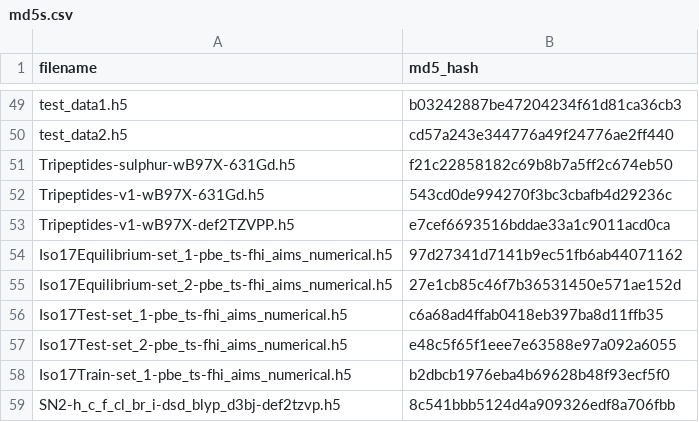
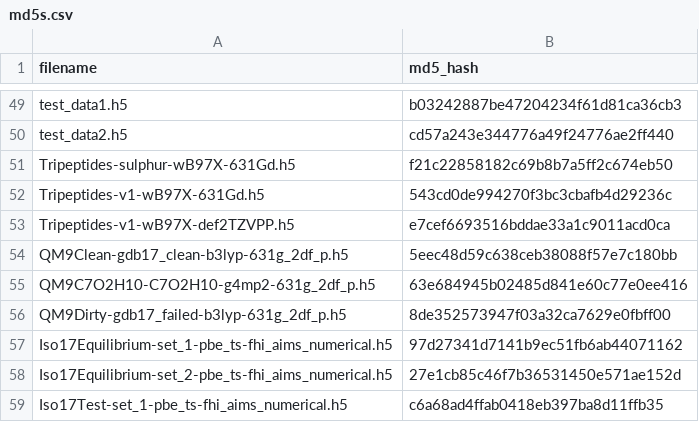
Before and after one commit to aiqm/torchani, a CSV file: torchani/datasets/md5s.csv, drawn as a sheet; only a part is shown, gaps mark what is left out; the shorter side is filled out with more unchanged rows.

Commit message:
Add QM9 dataset (#220)
* Simplify input to functions

* fix flake8

* fix bug

* fix bug

* Partial fixes for bugs

* fix wrapper

* Fix bugs

* Make static method into function

* move cutoffs and neighbors outside aev

* Organize imports

* Organize imports

* Fix imports in tests

* Fix imports

* Organize imports in tools

* Remove coding directives (unneeded in py3)

* Simplify repulsion example

* Remove repulsion from api, use potentials instead

* Cleanup builtin datasets code

* Fix test

* Cleanup builtin datasets

* Fix typo between 1x and 2x

* Fix import

* Fix formatting

* Add option to automatically update files inside repo

* Improve cli utility

* fix bug with update

* Add CLI utility to pack datasets into a format that ani understands

* Add clean QM9 datasets

* Add possibility of modifying main part name for files

* Add data for QM9 dirty version

* Match string fields with regexes

* Fix yaml file

```diff
--- a/torchani/datasets/md5s.csv
+++ b/torchani/datasets/md5s.csv
@@ -53,2 +53,5 @@ Tripeptides-v1-wB97X-631Gd.h5,543cd0de994270f3bc3cbafb4d29236c
 Tripeptides-v1-wB97X-def2TZVPP.h5,e7cef6693516bddae33a1c9011acd0ca
+QM9Clean-gdb17_clean-b3lyp-631g_2df_p.h5,5eec48d59c638ceb38088f57e7c180bb
+QM9C7O2H10-C7O2H10-g4mp2-631g_2df_p.h5,63e684945b02485d841e60c77e0ee416
+QM9Dirty-gdb17_failed-b3lyp-631g_2df_p.h5,8de352573947f03a32ca7629e0fbff00
 Iso17Equilibrium-set_1-pbe_ts-fhi_aims_numerical.h5,97d27341d7141b9ec51fb6ab44071162
```
Also changed, not shown: 3 other files.
